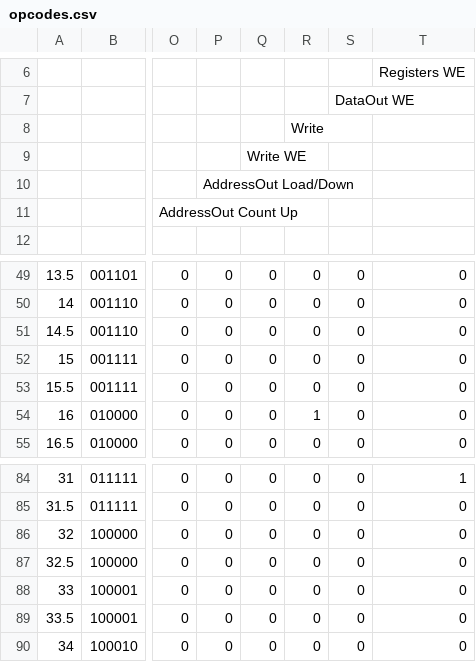
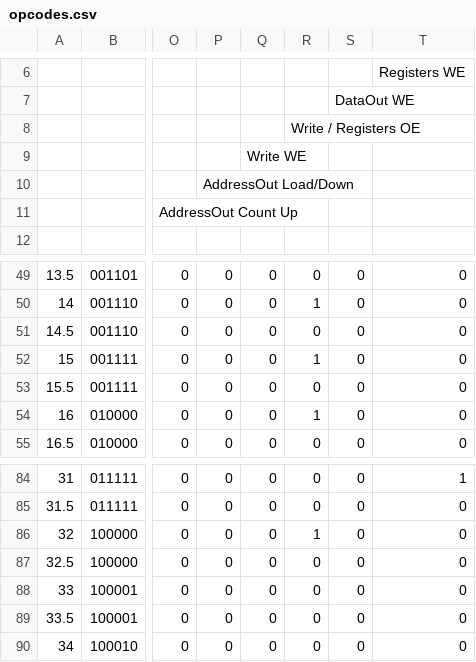
Before and after one commit to Satyam/one-bit-cpu, a CSV file: opcodes.csv, drawn as a sheet; only a part is shown, gaps mark what is left out; the diff covers the shown part only; the diff names each change by its address in the sheet, - before the commit and + after, or states it on an @@ line.

```diff
--- a/opcodes.csv
+++ b/opcodes.csv
-R8: Write
+R8: Write / Registers OE
-R50: 0
+R50: 1
-R52: 0
+R52: 1
-R86: 0
+R86: 1
```
Also changed, not shown: 14 edited cells elsewhere in this file, 4 other files.
